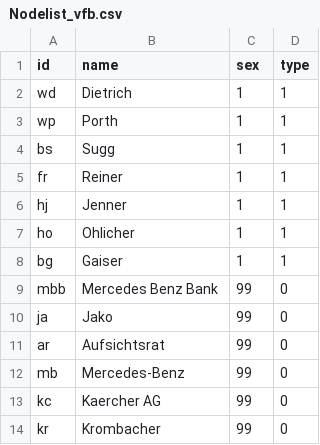
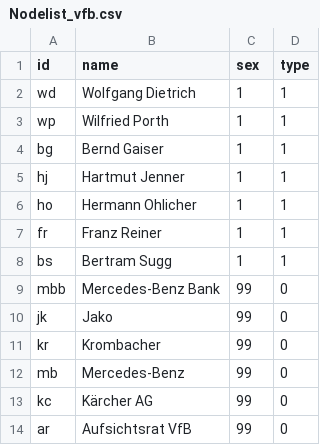
Before and after one commit to av037/Harry-Potter, a CSV file: Nodelist_vfb.csv, drawn as a sheet.

Commit message:
Add files via upload

```diff
--- a/Nodelist_vfb.csv
+++ b/Nodelist_vfb.csv
@@ -1,14 +1,14 @@
 id,name,sex,type
-wd,Dietrich,1,1
-wp,Porth,1,1
-bs,Sugg,1,1
-fr,Reiner,1,1
-hj,Jenner,1,1
-ho,Ohlicher,1,1
-bg,Gaiser,1,1
-mbb,Mercedes Benz Bank,99,0
-ja,Jako,99,0
-ar,Aufsichtsrat,99,0
+wd,Wolfgang Dietrich,1,1
+wp,Wilfried Porth,1,1
+bg,Bernd Gaiser,1,1
+hj,Hartmut Jenner,1,1
+ho,Hermann Ohlicher,1,1
+fr,Franz Reiner,1,1
+bs,Bertram Sugg,1,1
+mbb,Mercedes-Benz Bank,99,0
+jk,Jako,99,0
+kr,Krombacher,99,0
 mb,Mercedes-Benz,99,0
-kc,Kaercher AG,99,0
-kr,Krombacher,99,0
+kc,Kärcher AG,99,0
+ar,Aufsichtsrat VfB,99,0
```
